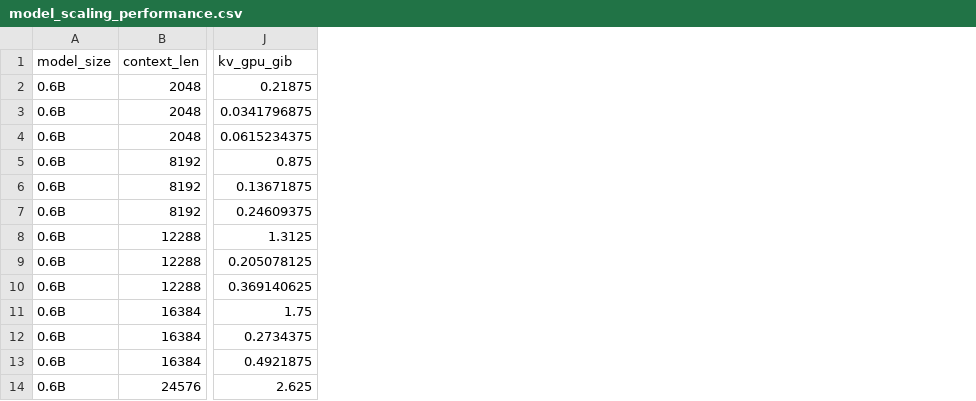
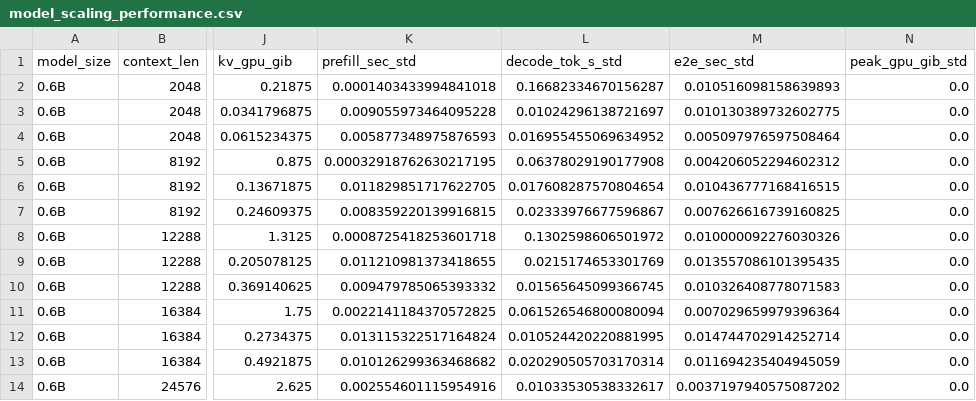
Before and after one commit to chion596/kv-cache-efficiency, a CSV file: results/summary/final/model_scaling_performance.csv, drawn as a sheet; only a part is shown, gaps mark what is left out; the diff names each change by its address in the sheet, - before the commit and + after, or states it on an @@ line.

```diff
--- a/results/summary/final/model_scaling_performance.csv
+++ b/results/summary/final/model_scaling_performance.csv
+column K (prefill_sec_std), rows 2-14: 0.0001403433994841018 | 0.009055973464095228 | 0.005877348975876593 | 0.00032918762630217195 | 0.011829851717622705 | 0.008359220139916815 | 0.0008725418253601718 | 0.011210981373418655 | 0.009479785065393332 | 0.0022141184370572825 | 0.013115322517164824 | 0.010126299363468682 | 0.002554601115954916
+column L (decode_tok_s_std), rows 2-14: 0.16682334670156287 | 0.01024296138721697 | 0.016955455069634952 | 0.06378029190177908 | 0.017608287570804654 | 0.02333976677596867 | 0.1302598606501972 | 0.0215174653301769 | 0.01565645099366745 | 0.061526546800080094 | 0.010524420220881995 | 0.020290505703170314 | 0.01033530538332617
+column M (e2e_sec_std), rows 2-14: 0.010516098158639893 | 0.010130389732602775 | 0.005097976597508464 | 0.004206052294602312 | 0.010436777168416515 | 0.007626616739160825 | 0.010000092276030326 | 0.013557086101395435 | 0.010326408778071583 | 0.007029659979396364 | 0.014744702914252714 | 0.011694235404945059 | 0.0037197940575087202
+column N (peak_gpu_gib_std), rows 2-14: all 0.0
```
Also changed, not shown: results/summary/final/group_size_performance.csv, results/summary/final/group_size_quality.csv, 10 other files.
